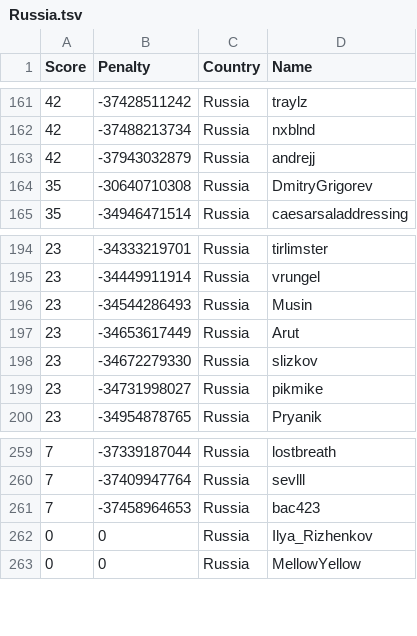
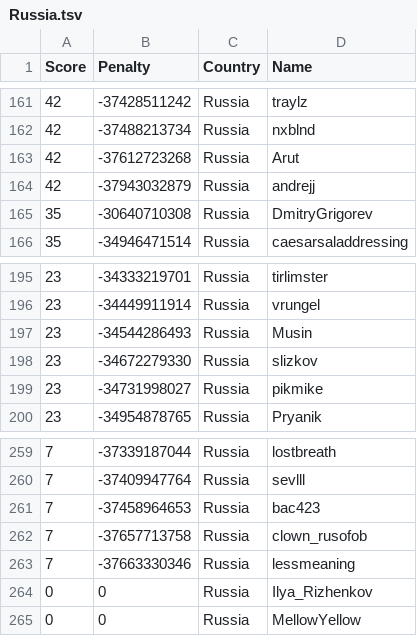
Before and after one commit to Sea-n/GCJ-score, a TSV file: Russia.tsv, drawn as a sheet; only a part is shown, gaps mark what is left out.

```diff
--- a/Russia.tsv
+++ b/Russia.tsv
@@ -162,2 +162,3 @@ Score	Penalty	Country	Name
 42	-37488213734	Russia	nxblnd
+42	-37612723268	Russia	Arut
 42	-37943032879	Russia	andrejj
@@ -196,3 +197,2 @@ Score	Penalty	Country	Name
 23	-34544286493	Russia	Musin
-23	-34653617449	Russia	Arut
 23	-34672279330	Russia	slizkov
@@ -261,2 +261,4 @@ Score	Penalty	Country	Name
 7	-37458964653	Russia	bac423
+7	-37657713758	Russia	clown_rusofob
+7	-37663330346	Russia	lessmeaning
 0	0	Russia	Ilya_Rizhenkov
```
Also changed, not shown: ALL.tsv, Brazil.tsv, 12 other files.
